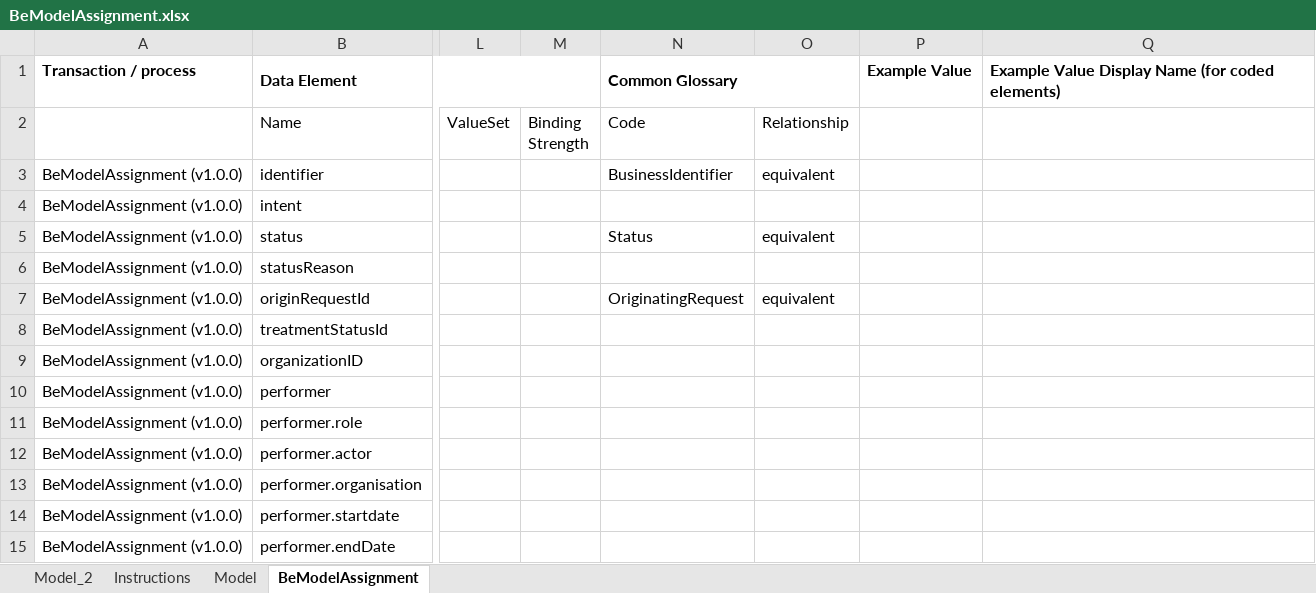
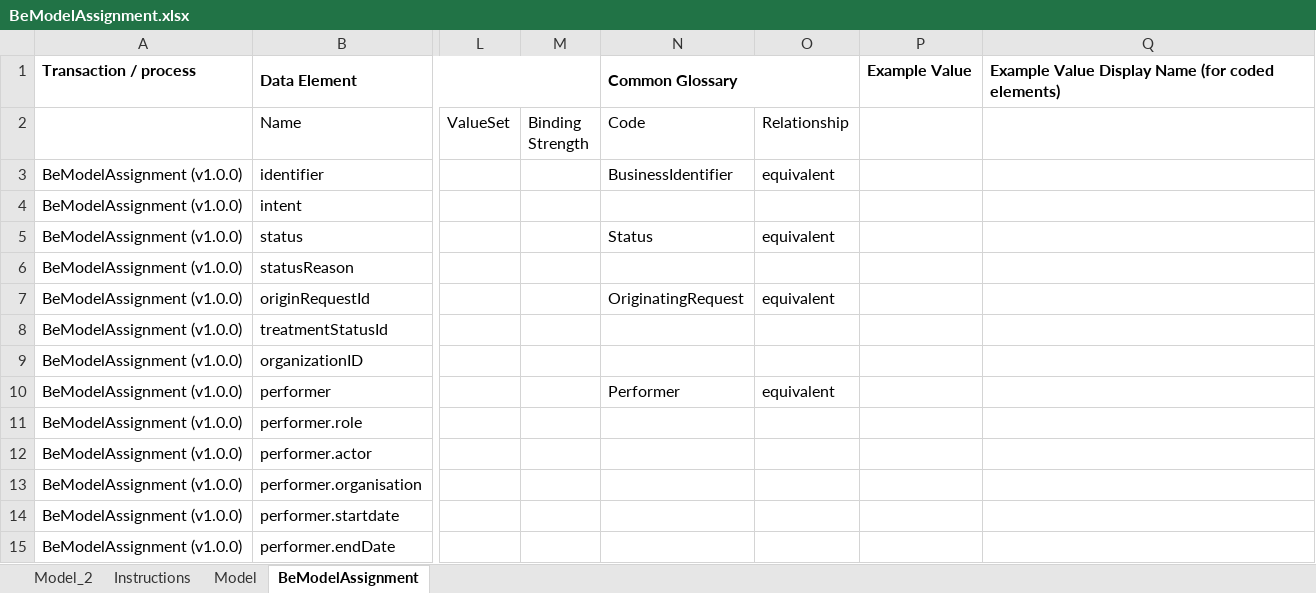
Before and after one commit to caresets/caresets-src, an Excel workbook: models/xls/BeModelAssignment.xlsx, sheet BeModelAssignment, drawn as a sheet; only a part is shown, gaps mark what is left out; values as stored, in another font and other column widths than the file's, no borders; the diff names each change by its address in the sheet, - before the commit and + after, or states it on an @@ line.

```diff
--- a/models/xls/BeModelAssignment.xlsx (sheet BeModelAssignment)
+++ b/models/xls/BeModelAssignment.xlsx (sheet BeModelAssignment)
-N10 (Code): (empty)
+N10 (Code): Performer
-O10 (Relationship): (empty)
+O10 (Relationship): equivalent
```
Also changed, not shown: models/xls/BeModelAllergyIntolerance.xlsx, models/xls/BeModelAnnex81.xlsx, 5 other files.
